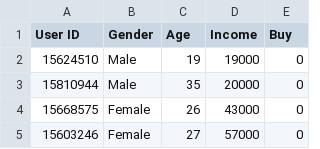
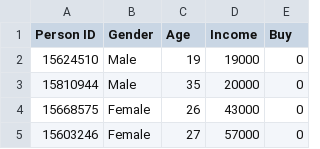
Before and after one commit to Iftekhar1981/Logistic-regression-For-Classification-, a CSV file: Customer_Data.csv, drawn as a sheet; only a part is shown.

Commit message:
Update Customer_Data.csv

```diff
--- a/Customer_Data.csv
+++ b/Customer_Data.csv
@@ -1,2 +1,2 @@
-User ID,Gender,Age,Income,Buy
+Person ID,Gender,Age,Income,Buy
 15624510,Male,19,19000,0
```
